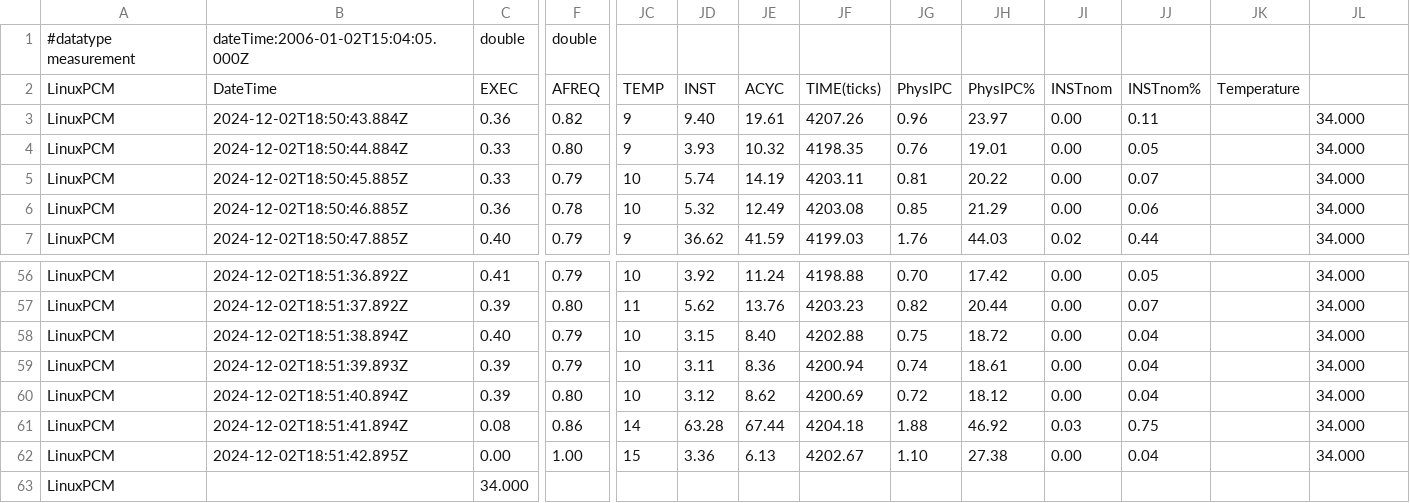
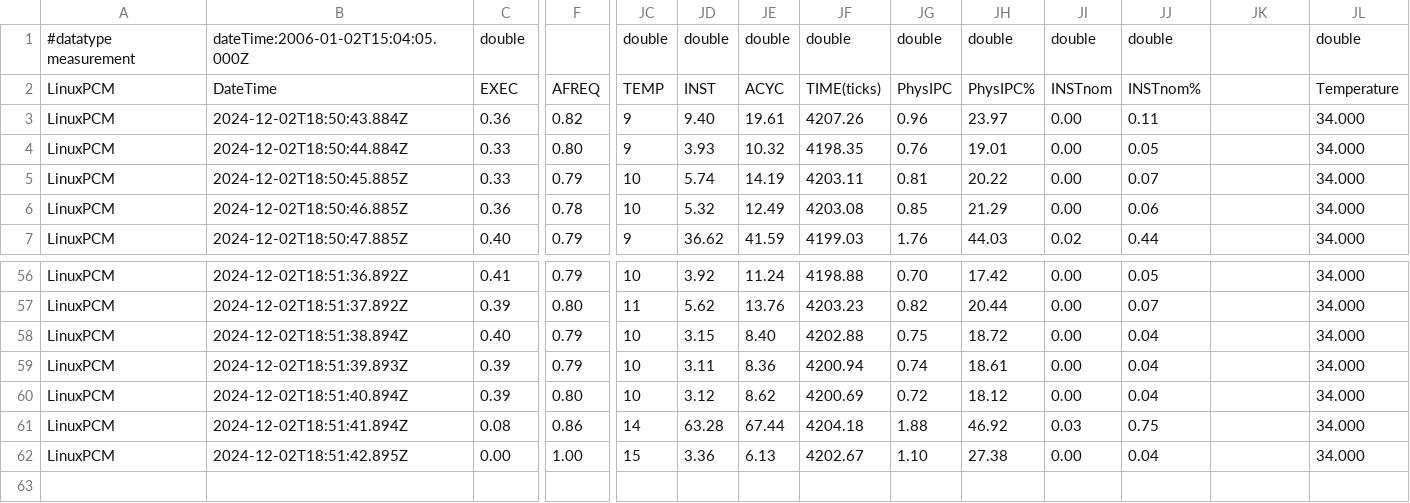
Before and after one commit to nfantinodyer/CPUEnergyEstimation, a CSV file: Data/NewData/Linux/StressNGData/LinuxIO1.csv, drawn as a sheet; only a part is shown, gaps mark what is left out; rows hold the shown columns only; the diff names each change by its address in the sheet, - before the commit and + after, or states it on an @@ line.

Commit message:
Fixed column as well as temp more decimal places

```diff
--- a/Data/NewData/Linux/StressNGData/LinuxIO1.csv
+++ b/Data/NewData/Linux/StressNGData/LinuxIO1.csv
-F1: double
+F1: (empty)
-JC1: (empty)
+JC1: double
-JD1: (empty)
+JD1: double
-JE1: (empty)
+JE1: double
-JF1: (empty)
+JF1: double
-JG1: (empty)
+JG1: double
-JH1: (empty)
+JH1: double
-JI1: (empty)
+JI1: double
-JJ1: (empty)
+JJ1: double
-JL1: (empty)
+JL1: double
-JK2: Temperature
+JK2: (empty)
-JL2: (empty)
+JL2: Temperature
-row 63: LinuxPCM |  | 34.000
```
Also changed, not shown: Data/NewData/Linux/StressNGData/LinuxIO2.csv, Data/NewData/Linux/StressNGData/LinuxMem1.csv, 31 other files.
